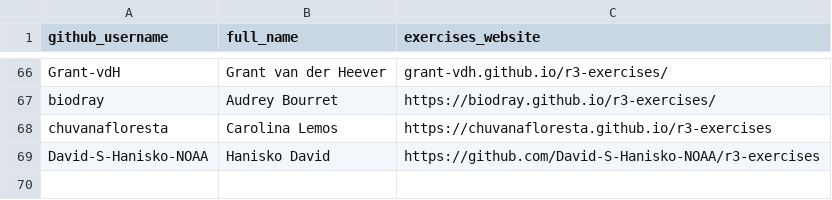
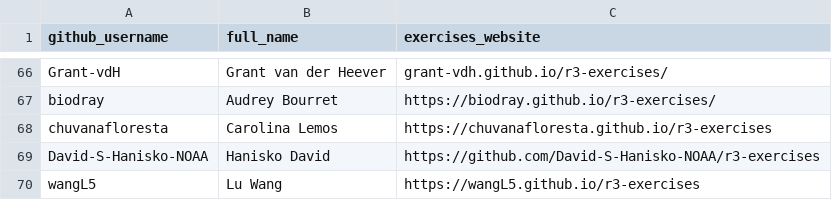
Before and after one commit to noaa-iea/r3-train, a CSV file: data/roster.csv, drawn as a sheet; only a part is shown, gaps mark what is left out.

Commit message:
+wangL5

```diff
--- a/data/roster.csv
+++ b/data/roster.csv
@@ -69 +69,2 @@ chuvanafloresta,Carolina Lemos,https://chuvanafloresta.github.io/r3-exercises
 David-S-Hanisko-NOAA, Hanisko David, https://github.com/David-S-Hanisko-NOAA/r3-exercises
+wangL5, Lu Wang, https://wangL5.github.io/r3-exercises
```
